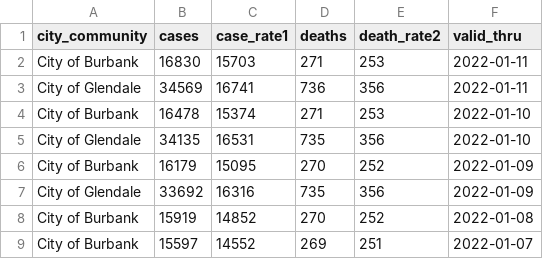
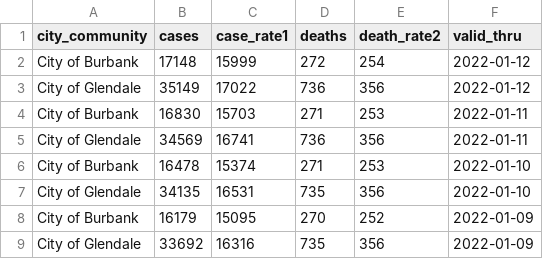
Before and after one commit to xianleonard/covidscraper, a CSV file: Output/covidmaster.csv, drawn as a sheet; only a part is shown; the shorter side is filled out with more unchanged rows; the diff names each change by its address in the sheet, - before the commit and + after, or states it on an @@ line.

Commit message:
Data Updated

```diff
--- a/Output/covidmaster.csv
+++ b/Output/covidmaster.csv
+row 2: City of Burbank | 17148 | 15999 | 272 | 254 | 2022-01-12
+row 3: City of Glendale | 35149 | 17022 | 736 | 356 | 2022-01-12
```
Also changed, not shown: 1 other file.
